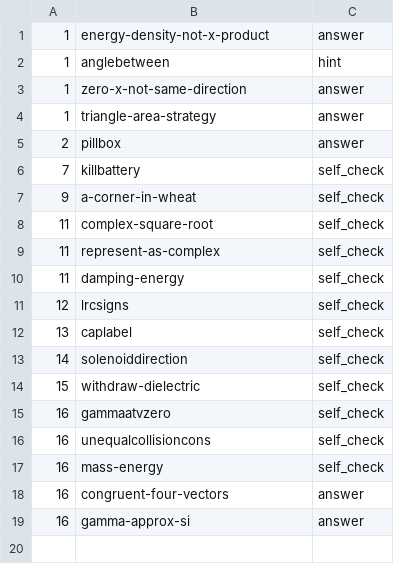
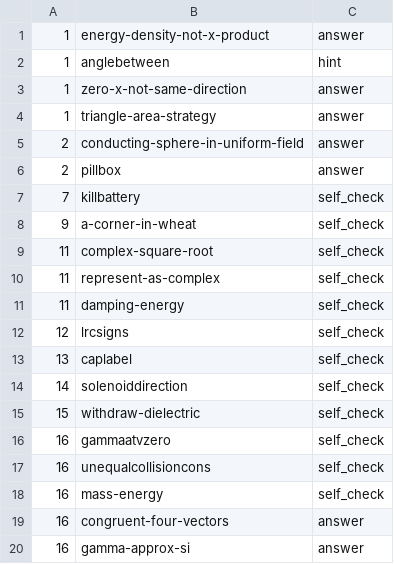
Before and after one commit to bcrowell/lm, a CSV file: fac/answers.csv, drawn as a sheet; the diff names each change by its address in the sheet, - before the commit and + after, or states it on an @@ line.

```diff
--- a/fac/answers.csv
+++ b/fac/answers.csv
+row 5: 2 | conducting-sphere-in-uniform-field | answer
```
Also changed, not shown: data/per_book/fac_problems.csv, data/problems.csv, 7 other files.
